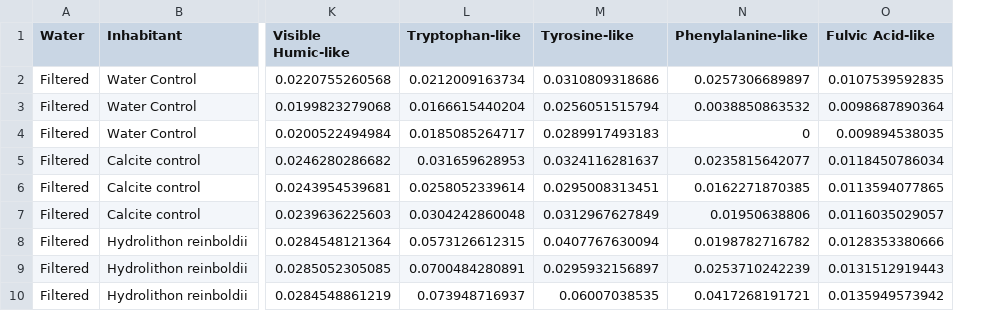
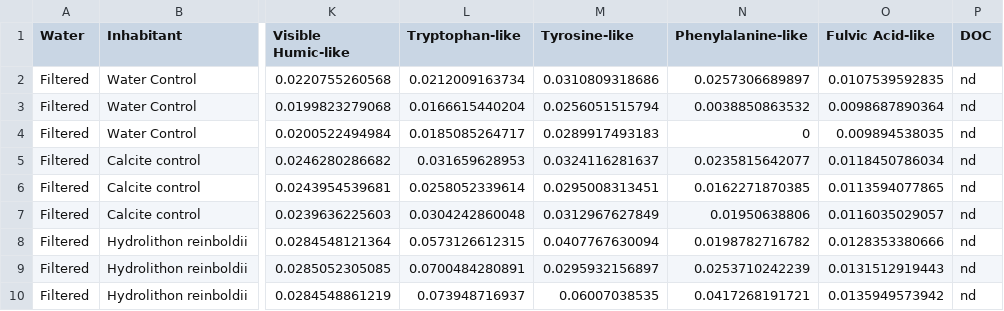
Before and after one commit to Zquinlan/Species_specific_differences_in_microbiomes, a CSV file: Data/fDOM_FCM/crusade_DOM_FCM.csv, drawn as a sheet; only a part is shown, gaps mark what is left out; the diff names each change by its address in the sheet, - before the commit and + after, or states it on an @@ line.

Commit message:
Added in DOC data

```diff
--- a/Data/fDOM_FCM/crusade_DOM_FCM.csv
+++ b/Data/fDOM_FCM/crusade_DOM_FCM.csv
+column P (DOC), rows 2-10: all nd
```
